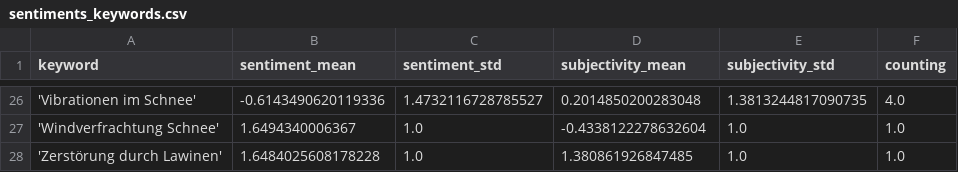
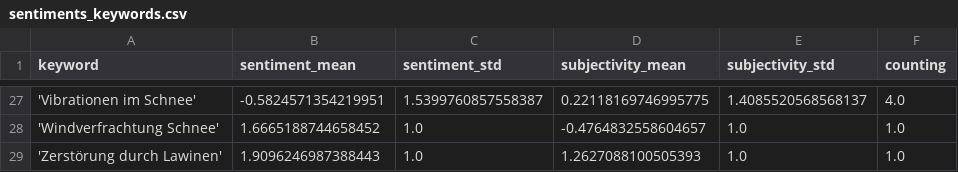
Before and after one commit to picawe-news/AvalancheIsComing, a CSV file: csv/sentiments_keywords.csv, drawn as a sheet; only a part is shown, gaps mark what is left out; the diff covers the shown part only.

```diff
--- a/csv/sentiments_keywords.csv
+++ b/csv/sentiments_keywords.csv
@@ -26,3 +27,3 @@ keyword,sentiment_mean,sentiment_std,subjectivity_mean,subjectivity_std,counting
-'Vibrationen im Schnee',-0.6143490620119336,1.4732116728785527,0.2014850200283048,1.3813244817090735,4.0
-'Windverfrachtung Schnee',1.6494340006367,1.0,-0.4338122278632604,1.0,1.0
-'Zerstörung durch Lawinen',1.6484025608178228,1.0,1.380861926847485,1.0,1.0
+'Vibrationen im Schnee',-0.5824571354219951,1.5399760857558387,0.22118169746995775,1.4085520568568137,4.0
+'Windverfrachtung Schnee',1.6665188744658452,1.0,-0.4764832558604657,1.0,1.0
+'Zerstörung durch Lawinen',1.9096246987388443,1.0,1.2627088100505393,1.0,1.0
```
Also changed, not shown: 1 added row and 89 edited cells elsewhere in this file, csv/sentiments_days.csv, csv/sentiments_misc.csv, 7 other files.
